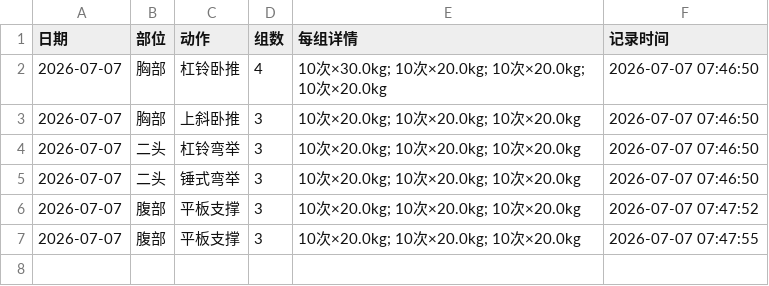
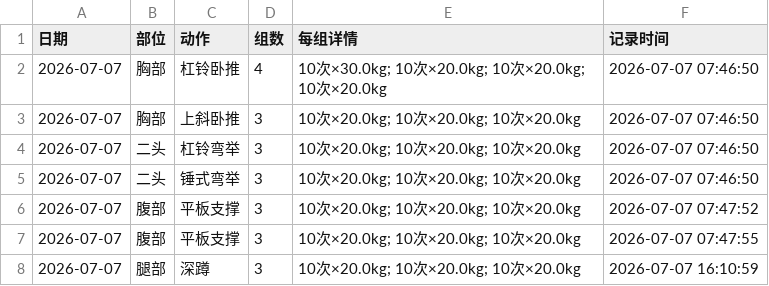
Before and after one commit to xtq19816195579-ops/workout-app, a CSV file: workout_log.csv, drawn as a sheet; the diff names each change by its address in the sheet, - before the commit and + after, or states it on an @@ line.

Commit message:
训练记录更新 2026-07-07 16:11

```diff
--- a/workout_log.csv
+++ b/workout_log.csv
+row 8: 2026-07-07 | 腿部 | 深蹲 | 3 | 10次×20.0kg; 10次×20.0kg; 10次×20.0kg | 2026-07-07 16:10:59
```
